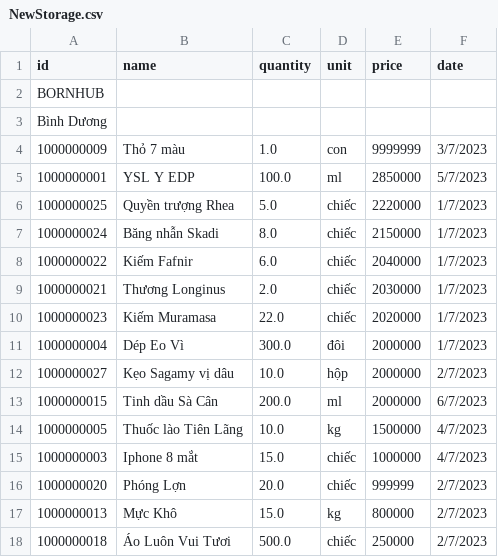
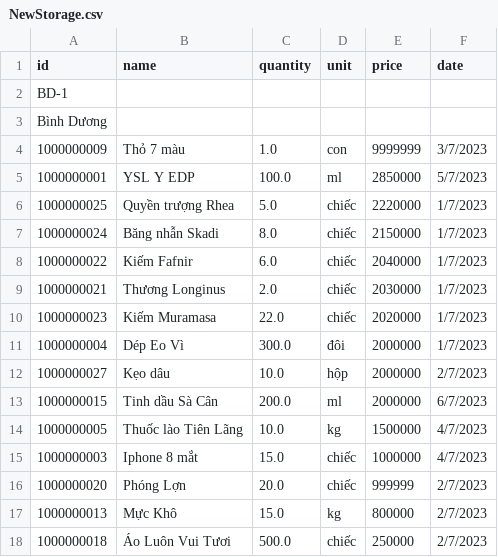
Before and after one commit to trungvm/Project-OOP-INT2204-2, a CSV file: Group6/SimpleData/NewStorage.csv, drawn as a sheet; only a part is shown.

```diff
--- a/Group6/SimpleData/NewStorage.csv
+++ b/Group6/SimpleData/NewStorage.csv
@@ -1,3 +1,3 @@
 id,name,quantity,unit,price,date
-BORNHUB
+BD-1
 Bình Dương
@@ -11,3 +11,3 @@ Bình Dương
 1000000004,Dép Eo Vì,300.0,đôi,2000000,1/7/2023
-1000000027,Kẹo Sagamy vị dâu,10.0,hộp,2000000,2/7/2023
+1000000027,Kẹo dâu,10.0,hộp,2000000,2/7/2023
 1000000015,Tinh dầu Sà Cân,200.0,ml,2000000,6/7/2023
```
Also changed, not shown: 2 other files.
